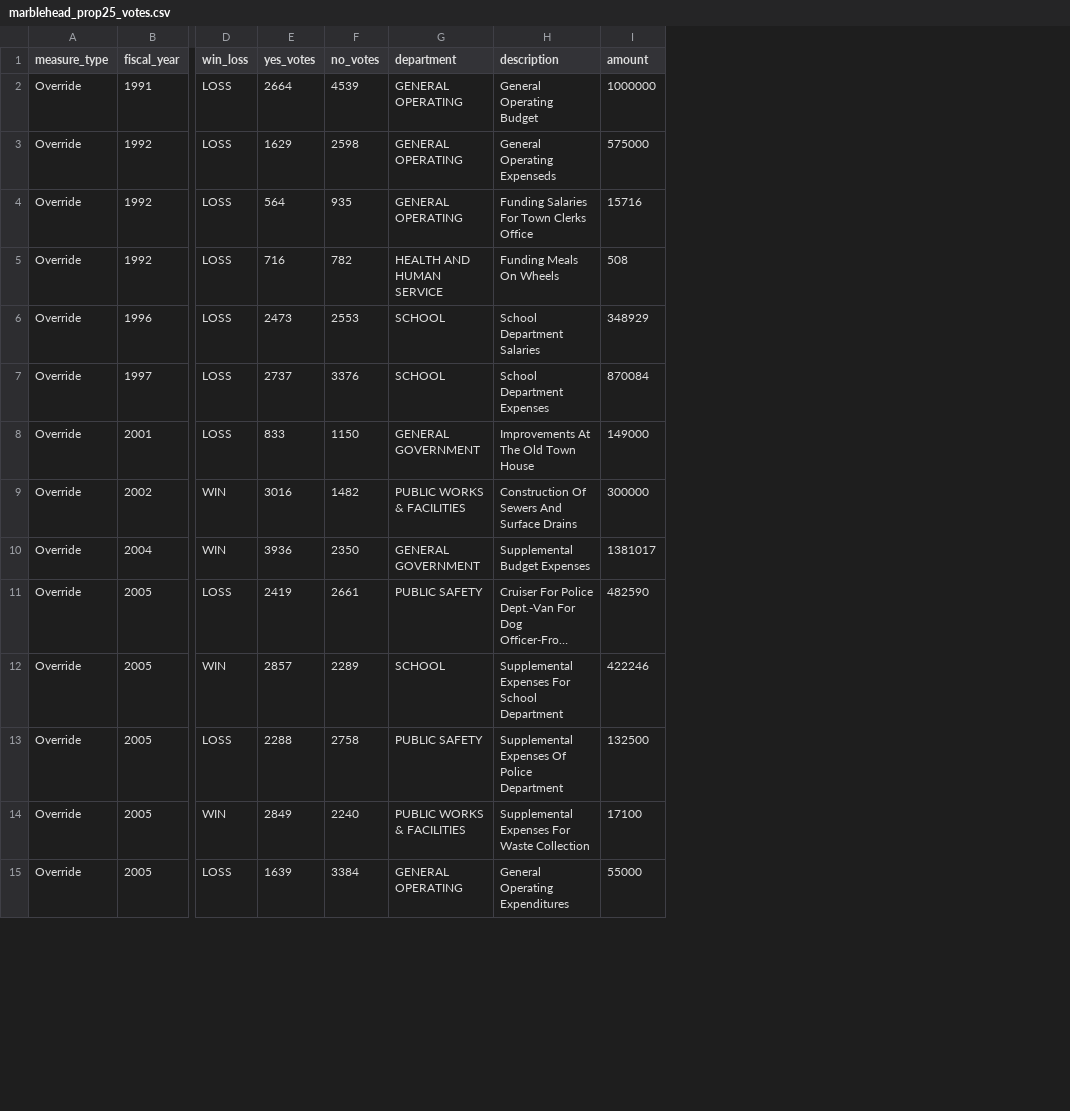
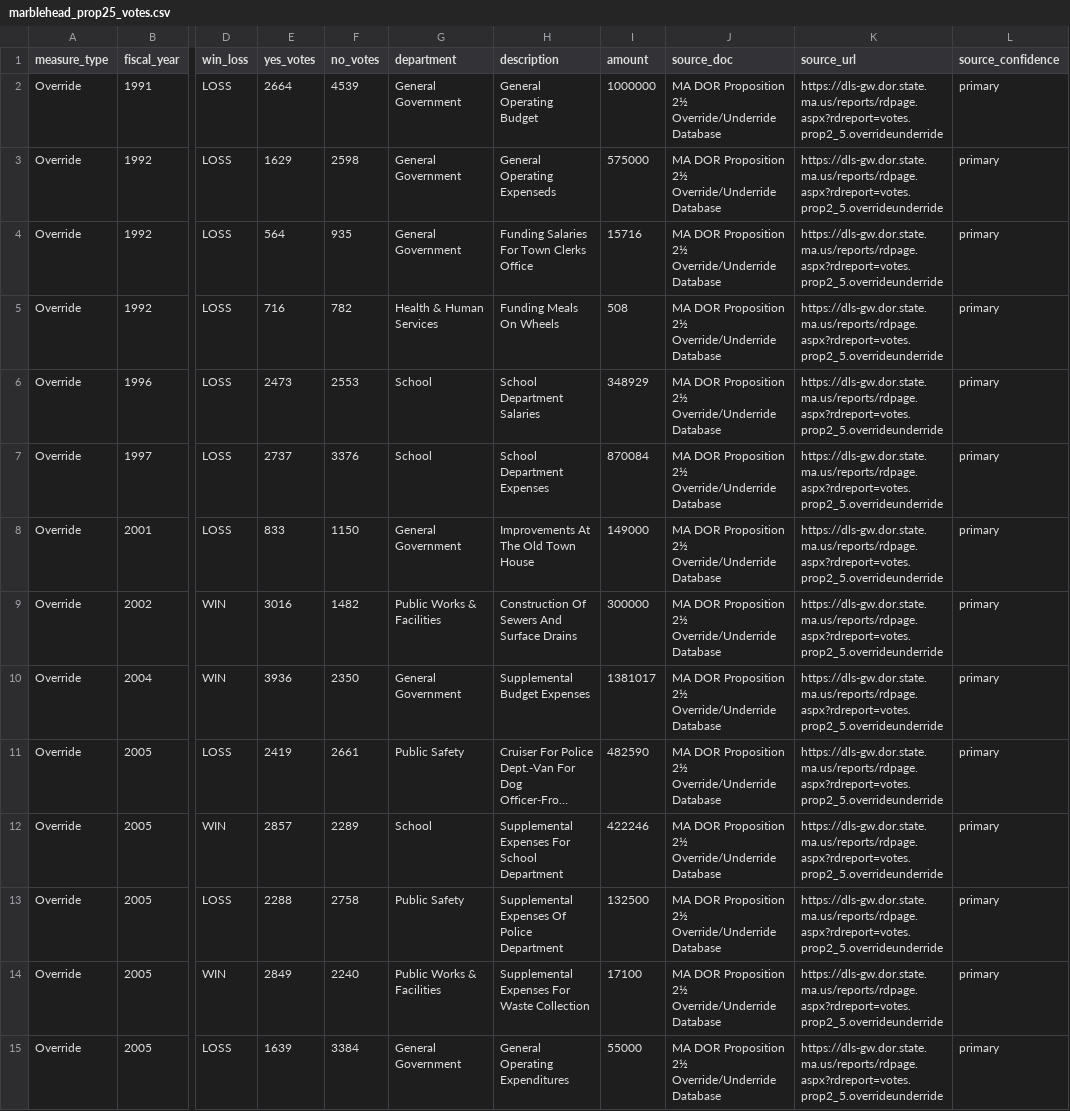
Before and after one commit to agbaber/marblehead, a CSV file: data/marblehead_prop25_votes.csv, drawn as a sheet; only a part is shown, gaps mark what is left out; long unchanged cells end in …; the diff covers the shown part only; the diff names each change by its address in the sheet, - before the commit and + after, or states it on an @@ line.

```diff
--- a/data/marblehead_prop25_votes.csv
+++ b/data/marblehead_prop25_votes.csv
+column J (source_doc), rows 2-15: all MA DOR Proposition 2½ Override/Underride Database
+column K (source_url), rows 2-15: all https://dls-gw.dor.state.ma.us/reports/rdpage.aspx?rdreport=votes.prop2_5.overrideunderride
+column L (source_confidence), rows 2-15: all primary
-G2:G4 (department): GENERAL OPERATING
+G2:G4 (department): General Government
-G5 (department): HEALTH AND HUMAN SERVICE
+G5 (department): Health & Human Services
-G6:G7 (department): SCHOOL
+G6:G7 (department): School
-G8 (department): GENERAL GOVERNMENT
+G8 (department): General Government
-G9 (department): PUBLIC WORKS & FACILITIES
+G9 (department): Public Works & Facilities
-G10 (department): GENERAL GOVERNMENT
+G10 (department): General Government
-G11 (department): PUBLIC SAFETY
+G11 (department): Public Safety
-G12 (department): SCHOOL
+G12 (department): School
-G13 (department): PUBLIC SAFETY
+G13 (department): Public Safety
-G14 (department): PUBLIC WORKS & FACILITIES
+G14 (department): Public Works & Facilities
-G15 (department): GENERAL OPERATING
+G15 (department): General Government
```
Also changed, not shown: 23 edited cells elsewhere in this file.
